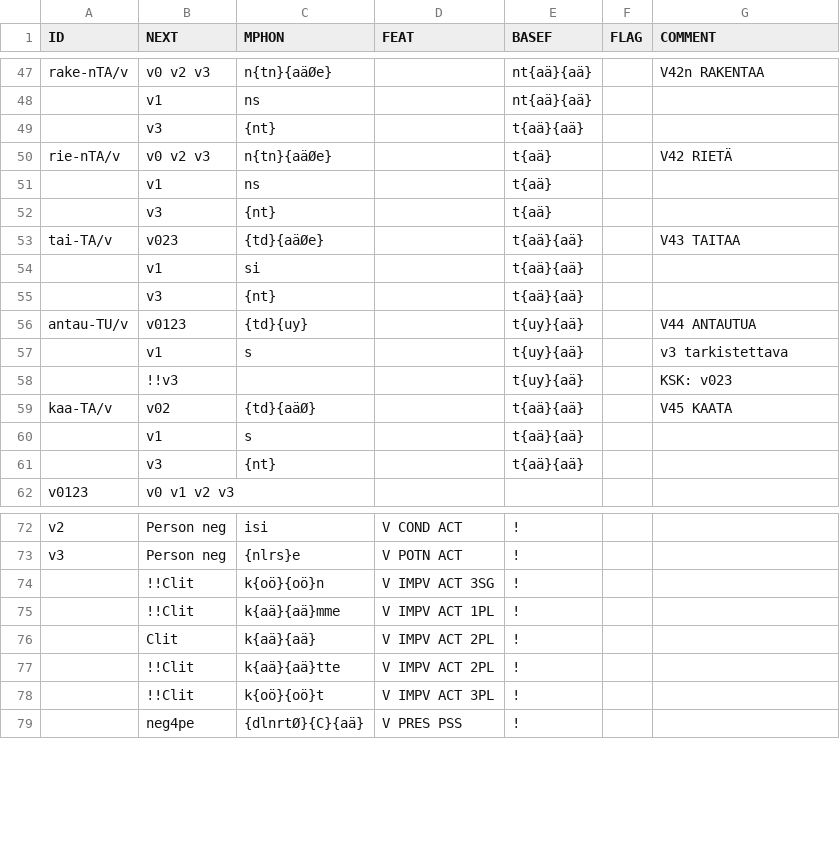
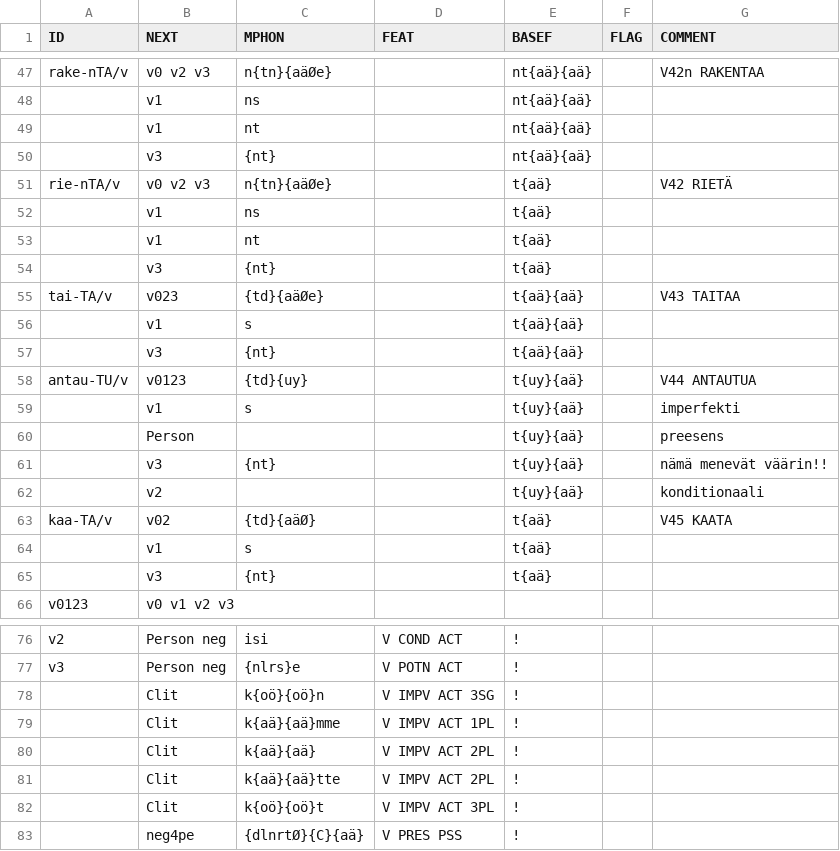
Before and after one commit to koskenni/twolex, a CSV file: affixes-v.csv, drawn as a sheet; only a part is shown, gaps mark what is left out; the diff covers the shown part only.

```diff
--- a/affixes-v.csv
+++ b/affixes-v.csv
@@ -48,14 +48,18 @@ rake-nTA/v;v0 v2 v3;n{tn}{aäØe};;nt{aä}{aä};;V42n RAKENTAA
 ;v1;ns;;nt{aä}{aä};;
-;v3;{nt};;t{aä}{aä};;
+;v1;nt;;nt{aä}{aä};;
+;v3;{nt};;nt{aä}{aä};;
 rie-nTA/v;v0 v2 v3;n{tn}{aäØe};;t{aä};;V42 RIETÄ
 ;v1;ns;;t{aä};;
+;v1;nt;;t{aä};;
 ;v3;{nt};;t{aä};;
 tai-TA/v;v023;{td}{aäØe};;t{aä}{aä};;V43 TAITAA
-;v1;si;;t{aä}{aä};;
+;v1;s;;t{aä}{aä};;
 ;v3;{nt};;t{aä}{aä};;
 antau-TU/v;v0123;{td}{uy};;t{uy}{aä};;V44 ANTAUTUA
-;v1;s;;t{uy}{aä};; v3 tarkistettava
-;!!v3;;;t{uy}{aä};;KSK: v023
-kaa-TA/v;v02;{td}{aäØ};;t{aä}{aä};;V45 KAATA
-;v1;s;;t{aä}{aä};
-;v3;{nt};;t{aä}{aä};
+;v1;s;;t{uy}{aä};;imperfekti
+;Person;;;t{uy}{aä};;preesens
+;v3;{nt};;t{uy}{aä};;nämä menevät väärin!!
+;v2;;;t{uy}{aä};;konditionaali
+kaa-TA/v;v02;{td}{aäØ};;t{aä};;V45 KAATA
+;v1;s;;t{aä};;
+;v3;{nt};;t{aä};;
@@ -74,2 +78,2 @@ v3;Person neg;{nlrs}e;V POTN ACT;!;
-;!!Clit;k{oö}{oö}n;V IMPV ACT 3SG;!;
-;!!Clit;k{aä}{aä}mme;V IMPV ACT 1PL;!;
+;Clit;k{oö}{oö}n;V IMPV ACT 3SG;!;;
+;Clit;k{aä}{aä}mme;V IMPV ACT 1PL;!;;
@@ -77,2 +81,2 @@ v3;Person neg;{nlrs}e;V POTN ACT;!;
-;!!Clit;k{aä}{aä}tte;V IMPV ACT 2PL;!;
-;!!Clit;k{oö}{oö}t;V IMPV ACT 3PL;!;
+;Clit;k{aä}{aä}tte;V IMPV ACT 2PL;!;;
+;Clit;k{oö}{oö}t;V IMPV ACT 3PL;!;;
```
Also changed, not shown: 4 edited cells elsewhere in this file, fin-pat.csv, 5 other files.
